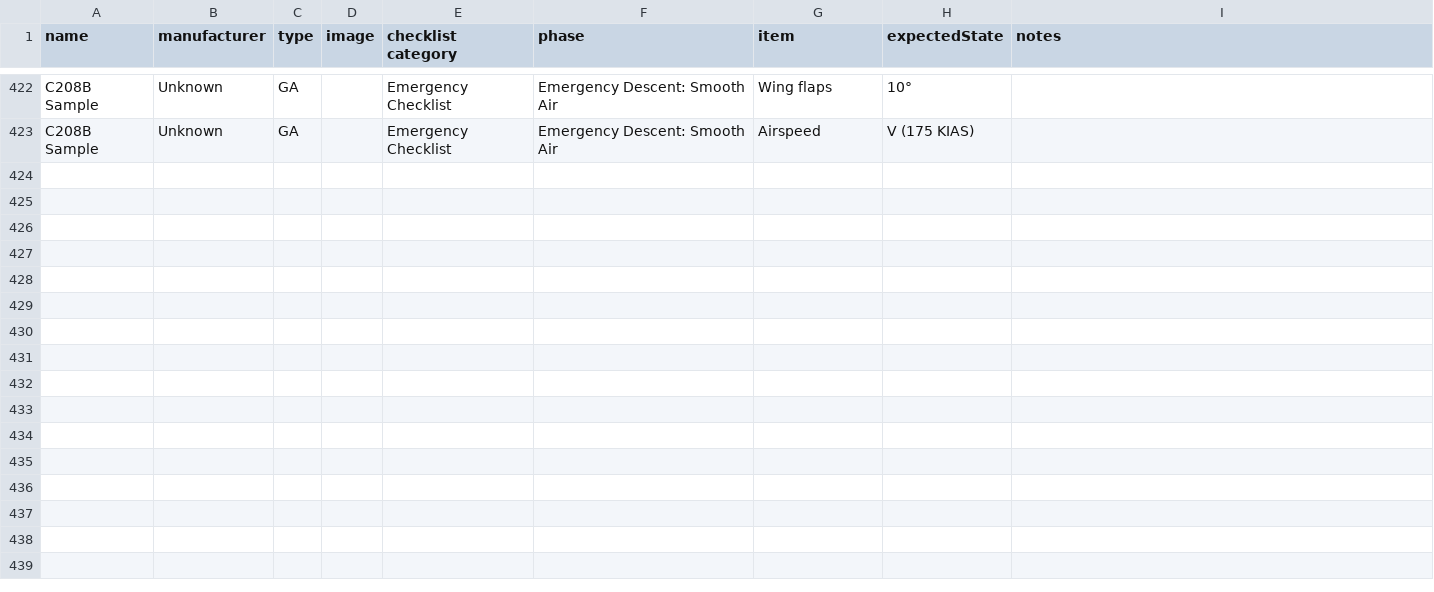
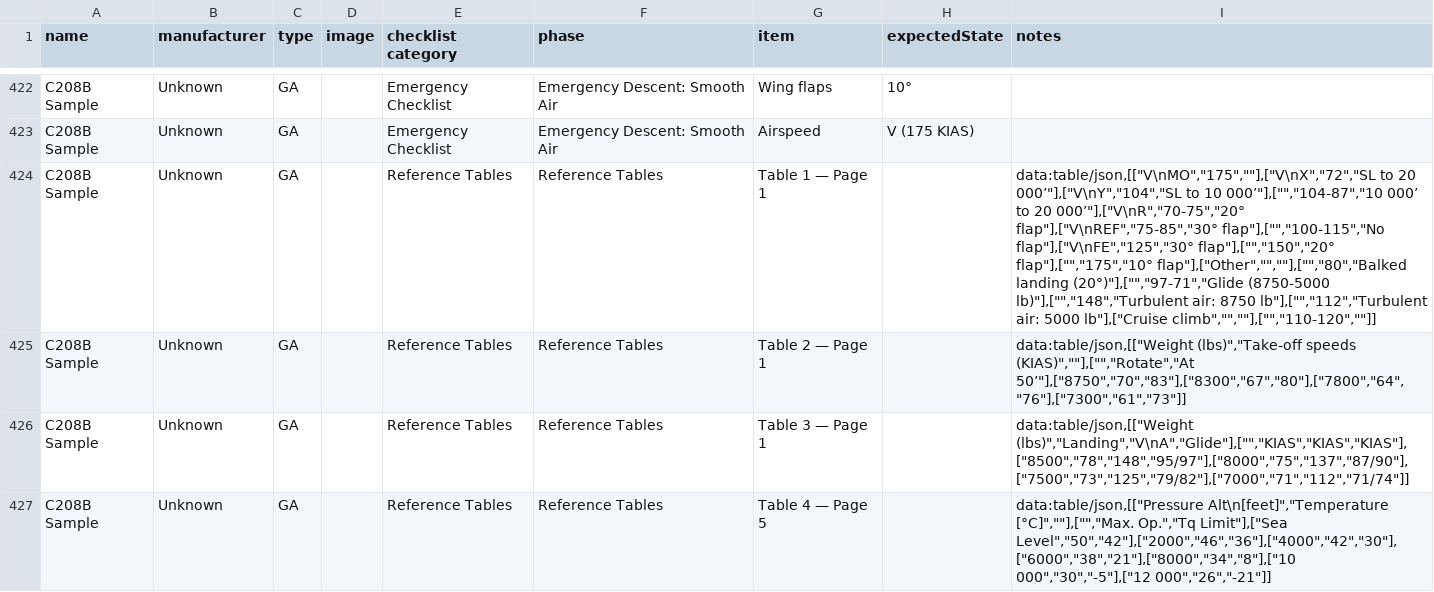
Before and after one commit to thefrog7272-del/FlightCheck, a CSV file: tools/samples/c208b_sample.csv, drawn as a sheet; only a part is shown, gaps mark what is left out; the diff names each change by its address in the sheet, - before the commit and + after, or states it on an @@ line.

```diff
--- a/tools/samples/c208b_sample.csv
+++ b/tools/samples/c208b_sample.csv
+row 424: C208B Sample | Unknown | GA |  | Reference Tables | Reference Tables | Table 1 — Page 1 |  | data:table/json,[["V\nMO","175",""],["V\nX","72","SL to 20 000’"],["V\nY","104","SL to 10 000’"],["","104-87","10 000’ to 20 000’"],["V\nR","70-75","20° flap"],["V\nREF","75-85","30° flap"],["","100-115","No flap"],["V\nFE","125","30° flap"],["","150","20° flap"],["","175","10° flap"],["Other","",""],["","80","Balked landing (20°)"],["","97-71","Glide (8750-5000 lb)"],["","148","Turbulent air: 8750 lb"],["","112","Turbulent air: 5000 lb"],["Cruise climb","",""],["","110-120",""]]
+row 425: C208B Sample | Unknown | GA |  | Reference Tables | Reference Tables | Table 2 — Page 1 |  | data:table/json,[["Weight (lbs)","Take-off speeds (KIAS)",""],["","Rotate","At 50’"],["8750","70","83"],["8300","67","80"],["7800","64","76"],["7300","61","73"]]
+row 426: C208B Sample | Unknown | GA |  | Reference Tables | Reference Tables | Table 3 — Page 1 |  | data:table/json,[["Weight (lbs)","Landing","V\nA","Glide"],["","KIAS","KIAS","KIAS"],["8500","78","148","95/97"],["8000","75","137","87/90"],["7500","73","125","79/82"],["7000","71","112","71/74"]]
+row 427: C208B Sample | Unknown | GA |  | Reference Tables | Reference Tables | Table 4 — Page 5 |  | data:table/json,[["Pressure Alt\n[feet]","Temperature [°C]",""],["","Max. Op.","Tq Limit"],["Sea Level","50","42"],["2000","46","36"],["4000","42","30"],["6000","38","21"],["8000","34","8"],["10 000","30","-5"],["12 000","26","-21"]]
```
